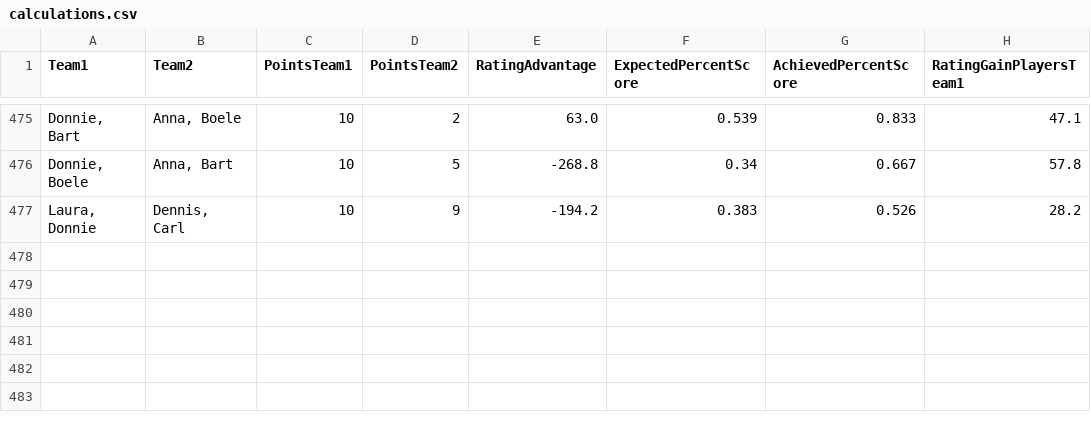
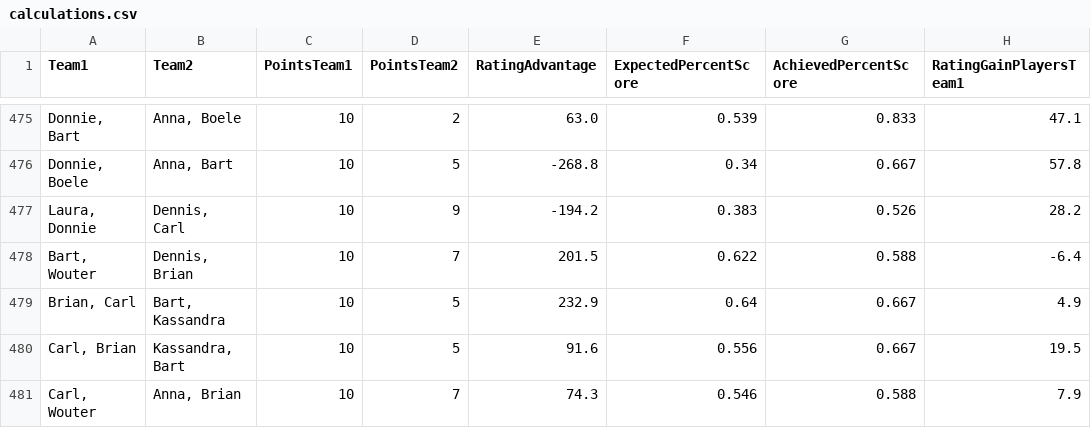
Before and after one commit to BartvonMeijenfeldt/fussball_rankings, a CSV file: calculations.csv, drawn as a sheet; only a part is shown, gaps mark what is left out.

```diff
--- a/calculations.csv
+++ b/calculations.csv
@@ -477 +477,5 @@ Team1,Team2,PointsTeam1,PointsTeam2,RatingAdvantage,ExpectedPercentScore,Achieve
 "Laura, Donnie","Dennis, Carl",10,9,-194.2,0.383,0.526,28.2
+"Bart, Wouter","Dennis, Brian",10,7,201.5,0.622,0.588,-6.4
+"Brian, Carl","Bart, Kassandra",10,5,232.9,0.64,0.667,4.9
+"Carl, Brian","Kassandra, Bart",10,5,91.6,0.556,0.667,19.5
+"Carl, Wouter","Anna, Brian",10,7,74.3,0.546,0.588,7.9
```
Also changed, not shown: beta_ratings.csv, results_table_football.csv, 1 other file.
